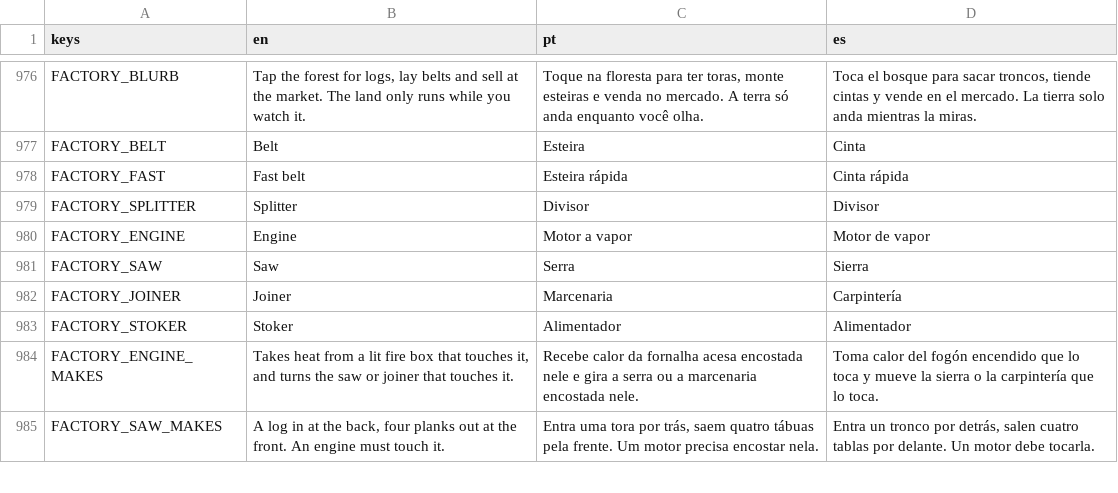
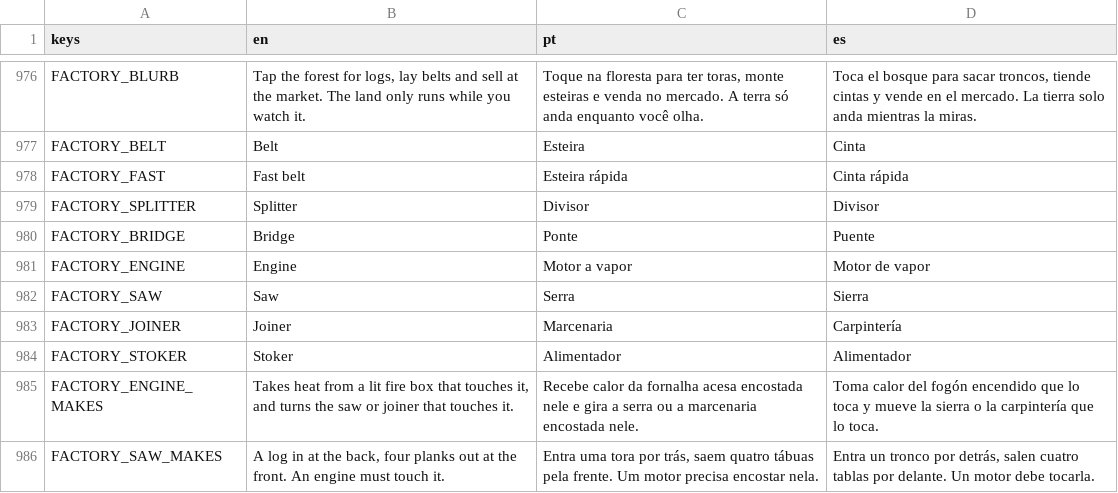
Before and after one commit to flavioriper/daily-games, a CSV file: locale/ui.csv, drawn as a sheet; only a part is shown, gaps mark what is left out.

Commit message:
feat(factory): a bridge, so two lines of belt cross -- the user, 2026-10-12: "add more convey options". One tile laid like a belt: what comes along its facing rides under as on a belt, what comes in by a side rides over a small arched deck and leaves by the other side (sim.over, the same lane mover as a belt's; Sim.ONE_TILE are the kinds laid a tile at a time). Nothing mixes: thirty logs under and thirty stones over in the probe. Opened by five lime sold, so a mine has a first use, 25 coins. Art.bridge and bridge_lift; what rides over is drawn among what stands, after the deck. tests/_probe_factory.gd 225/0; tests/_shot_factory_works.gd 0 failed on opengl3_angle at 810x1440, 125 to 241 draw calls. Mine, the user's to call: bringing it forward from the last eras, one tile and not a pair, the price, the goal

```diff
--- a/locale/ui.csv
+++ b/locale/ui.csv
@@ -979,2 +979,3 @@ FACTORY_FAST,Fast belt,Esteira rápida,Cinta rápida
 FACTORY_SPLITTER,Splitter,Divisor,Divisor
+FACTORY_BRIDGE,Bridge,Ponte,Puente
 FACTORY_ENGINE,Engine,Motor a vapor,Motor de vapor
```
Also changed, not shown: 8 other files.
